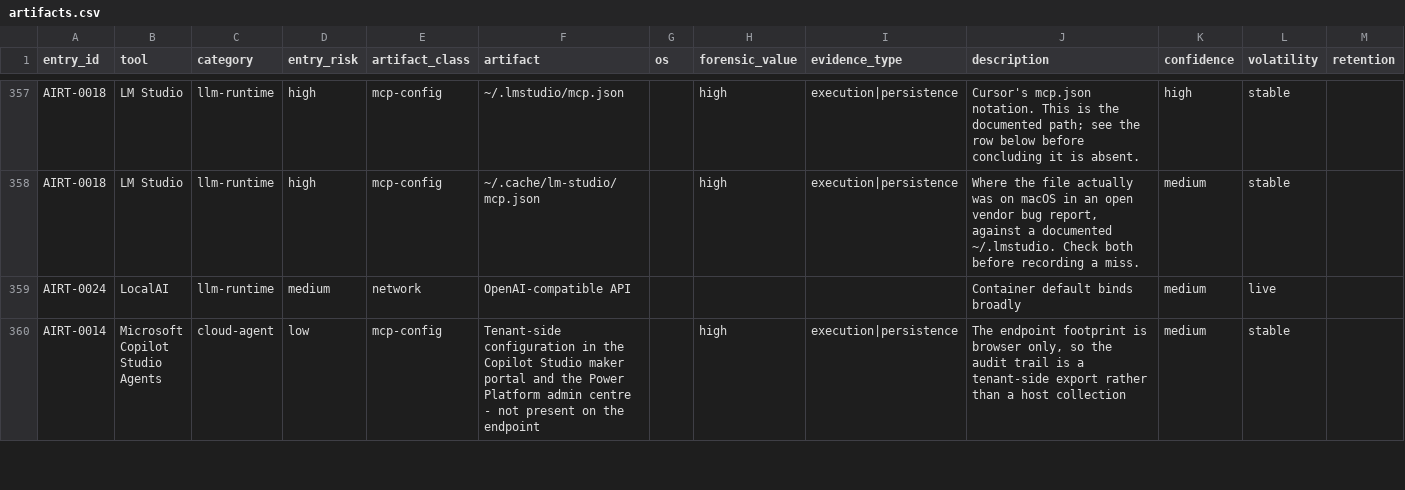
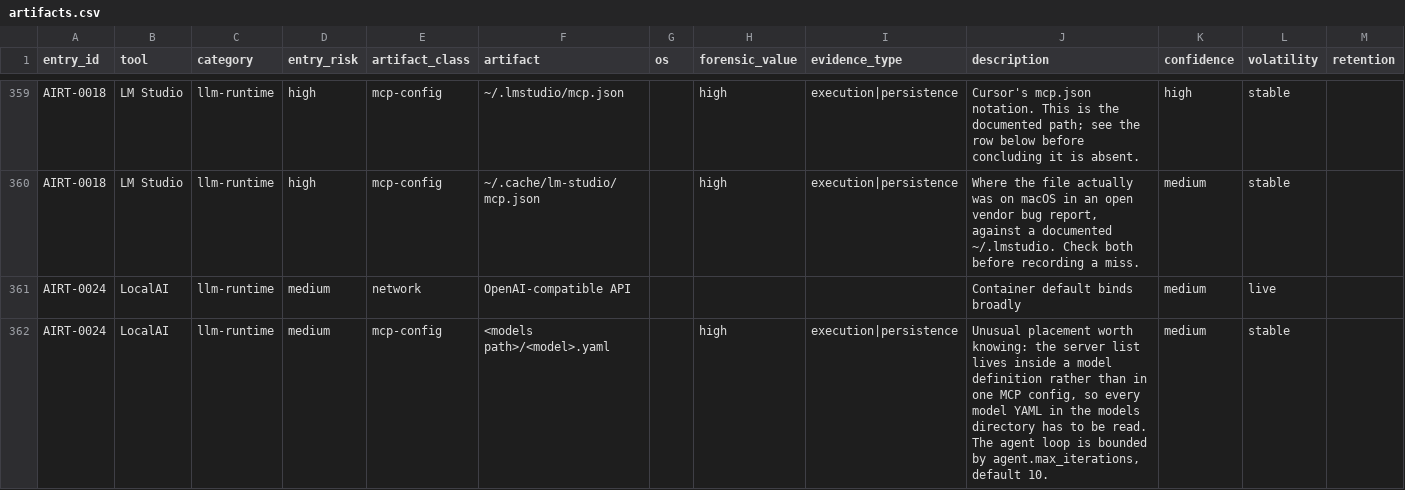
Before and after one commit to depalmar/ai-dfir-toolkit, a CSV file: artifacts/docs/api/artifacts.csv, drawn as a sheet; only a part is shown, gaps mark what is left out; the shorter side is filled out with more unchanged rows; the diff covers the shown part only; the diff names each change by its address in the sheet, - before the commit and + after, or states it on an @@ line.

```diff
--- a/artifacts/docs/api/artifacts.csv
+++ b/artifacts/docs/api/artifacts.csv
+row 362: AIRT-0024 | LocalAI | llm-runtime | medium | mcp-config | <models path>/<model>.yaml |  | high | execution|persistence | Unusual placement worth knowing: the server list lives inside a model definition rather than in one MCP config, so every model YAML in the models directory has to be read. The agent loop is bounded by agent.max_iterations, default 10. | medium | stable
```
Also changed, not shown: 6 added rows elsewhere in this file, 15 other files.
